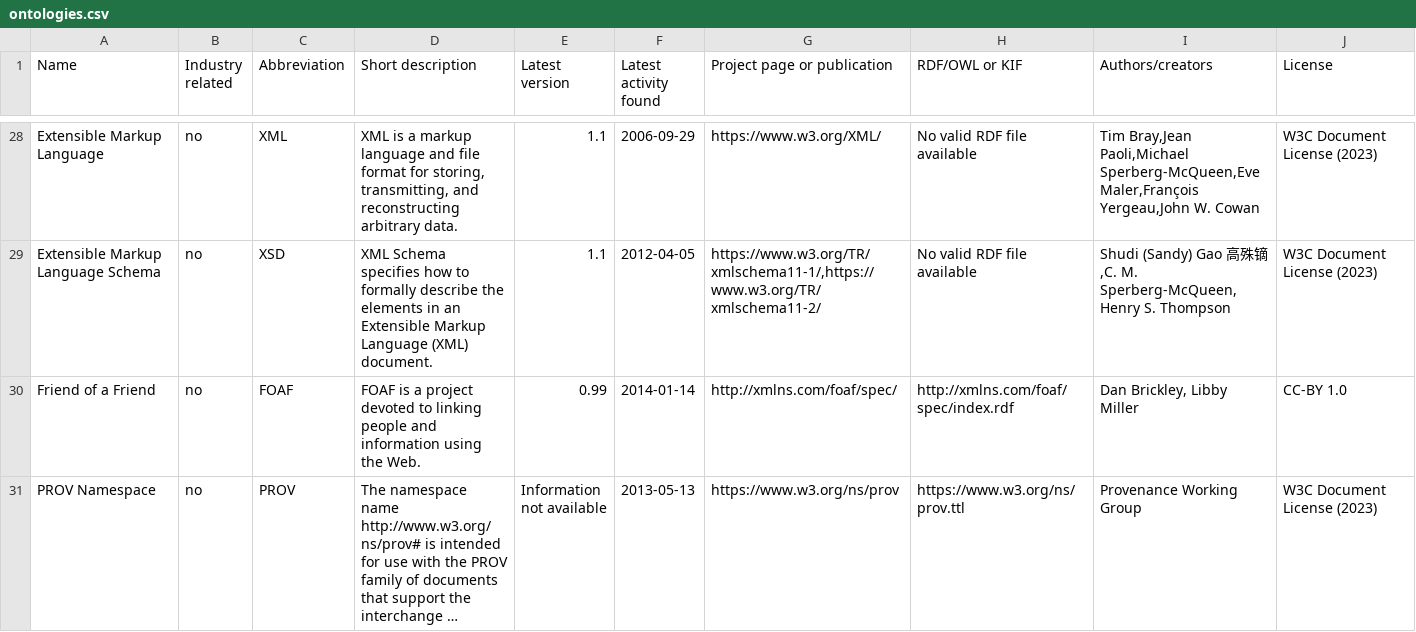
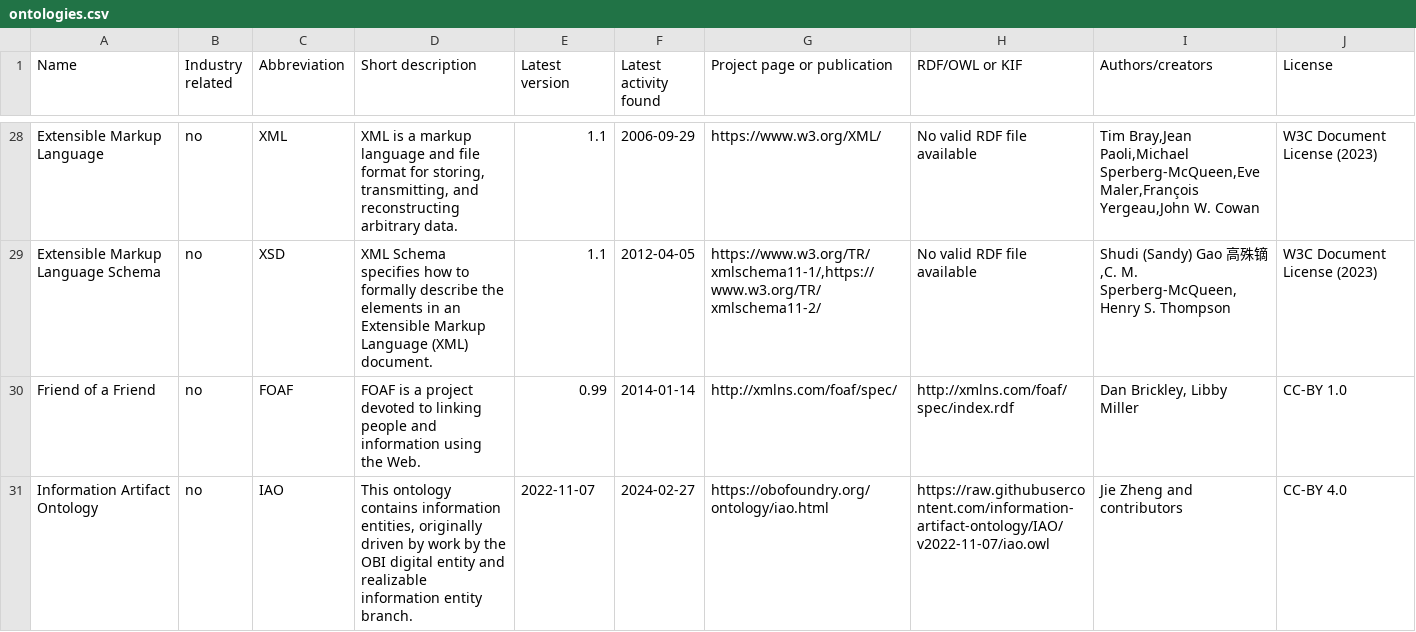
Before and after one commit to k00ni/manufacturing-industry-ontology-list, a CSV file: ontologies.csv, drawn as a sheet; only a part is shown, gaps mark what is left out; the shorter side is filled out with more unchanged rows; long unchanged cells end in …; the diff covers the shown part only; the diff names each change by its address in the sheet, - before the commit and + after, or states it on an @@ line.

```diff
--- a/ontologies.csv
+++ b/ontologies.csv
+row 31: Information Artifact Ontology | no | IAO | This ontology contains information entities, originally driven by work by the OBI digital entity and realizable information entity branch. | 2022-11-07 | 2024-02-27 | https://obofoundry.org/ontology/iao.html | https://raw.githubusercontent.com/information-artifact-ontology/IAO/v2022-11-07/iao.owl | Jie Zheng and contributors | CC-BY 4.0
```
Also changed, not shown: 1 added row and 1 moved row elsewhere in this file, 3 other files.
